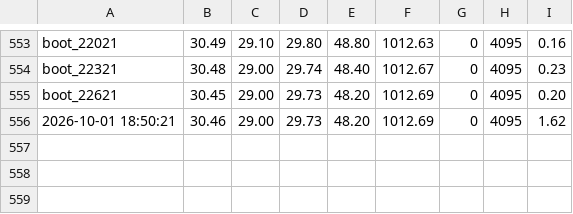
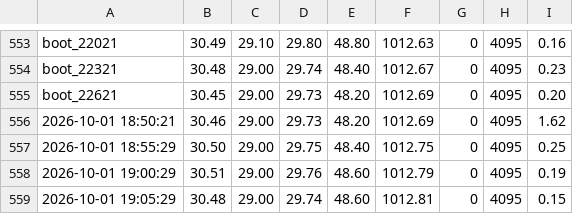
Before and after one commit to AdityaChopra18/Weather-station, a CSV file: data/readings.csv, drawn as a sheet; only a part is shown, gaps mark what is left out; the diff names each change by its address in the sheet, - before the commit and + after, or states it on an @@ line.

Commit message:
Weather update via Proxy

```diff
--- a/data/readings.csv
+++ b/data/readings.csv
+row 557: 2026-10-01 18:55:29 | 30.50 | 29.00 | 29.75 | 48.40 | 1012.75 | 0 | 4095 | 0.25
+row 558: 2026-10-01 19:00:29 | 30.51 | 29.00 | 29.76 | 48.60 | 1012.79 | 0 | 4095 | 0.19
+row 559: 2026-10-01 19:05:29 | 30.48 | 29.00 | 29.74 | 48.60 | 1012.81 | 0 | 4095 | 0.15
```
